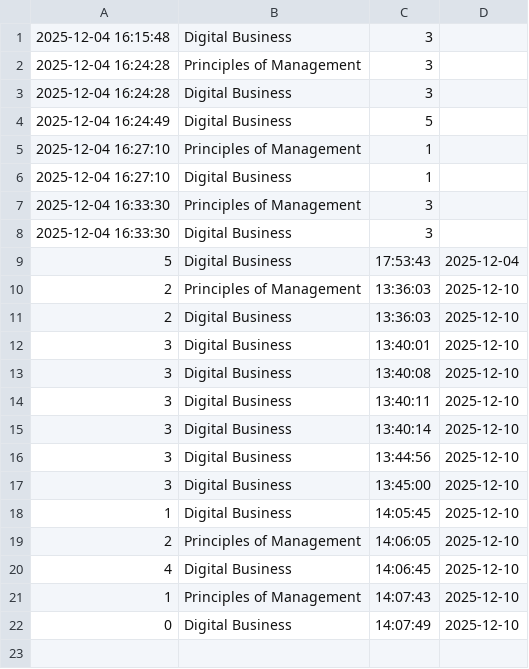
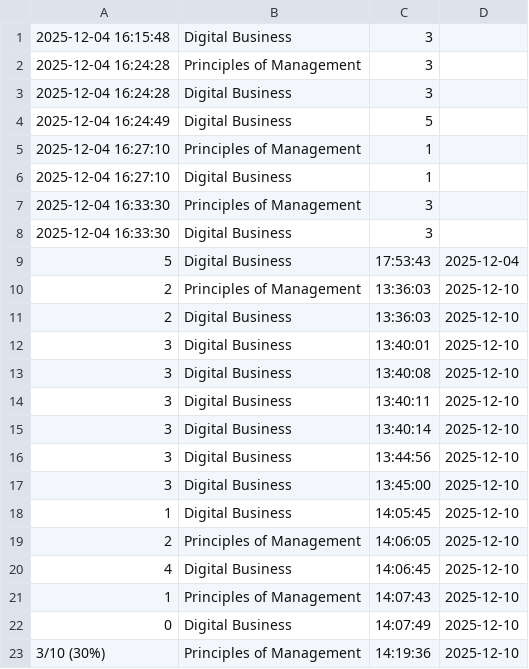
Before and after one commit to chdl91/Project_PF, a CSV file: results.csv, drawn as a sheet.

```diff
--- a/results.csv
+++ b/results.csv
@@ -22 +22,2 @@
 0,Digital Business,14:07:49,2025-12-10
+3/10 (30%),Principles of Management,14:19:36,2025-12-10
```
Also changed, not shown: 1 other file.
